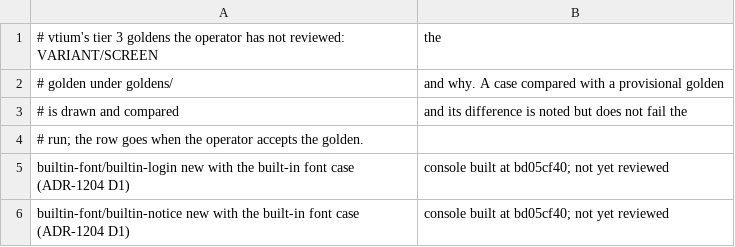
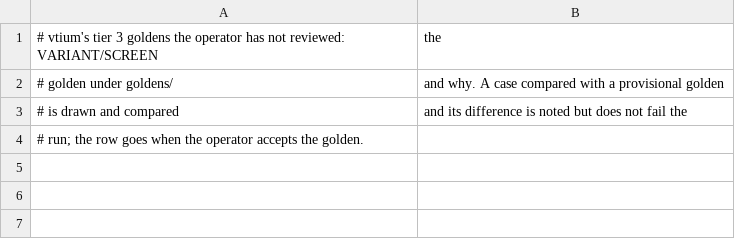
Before and after one commit to vtium/vtium, a TSV file: tools/tier3/provisional.tsv, drawn as a sheet.

Commit message:
test(goldens): GOLDEN-ONLY the built-in font's two tier 3 goldens, accepted by the maintainer
The maintainer accepted these on 2026-11-15 after looking at the built-in
font on a VT: "the banner and OSD looks clean in both error and normal
mode". No golden file changes; the rows builtin-font/builtin-login and
builtin-font/builtin-notice leave tools/tier3/provisional.tsv, and tier 3's
test pins an empty provisional list again.

```diff
--- a/tools/tier3/provisional.tsv
+++ b/tools/tier3/provisional.tsv
@@ -4,3 +4 @@
 # run; the row goes when the operator accepts the golden.
-builtin-font/builtin-login	new with the built-in font case (ADR-1204 D1), console built at bd05cf40; not yet reviewed
-builtin-font/builtin-notice	new with the built-in font case (ADR-1204 D1), console built at bd05cf40; not yet reviewed
```
Also changed, not shown: 1 other file.
